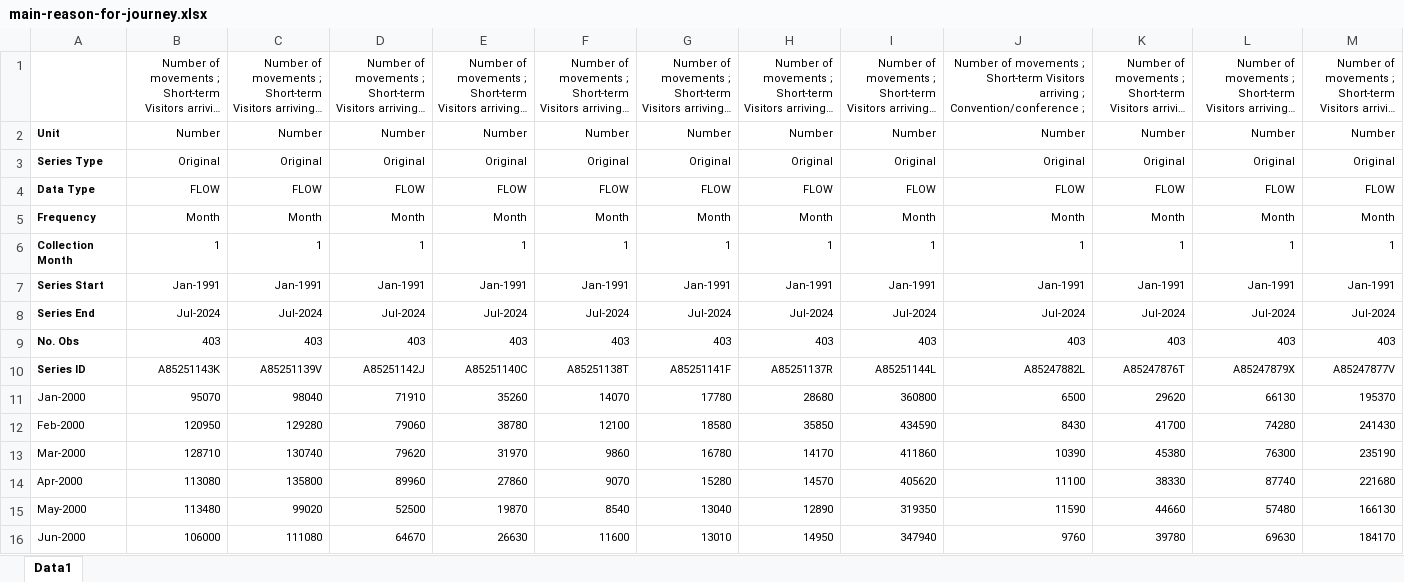
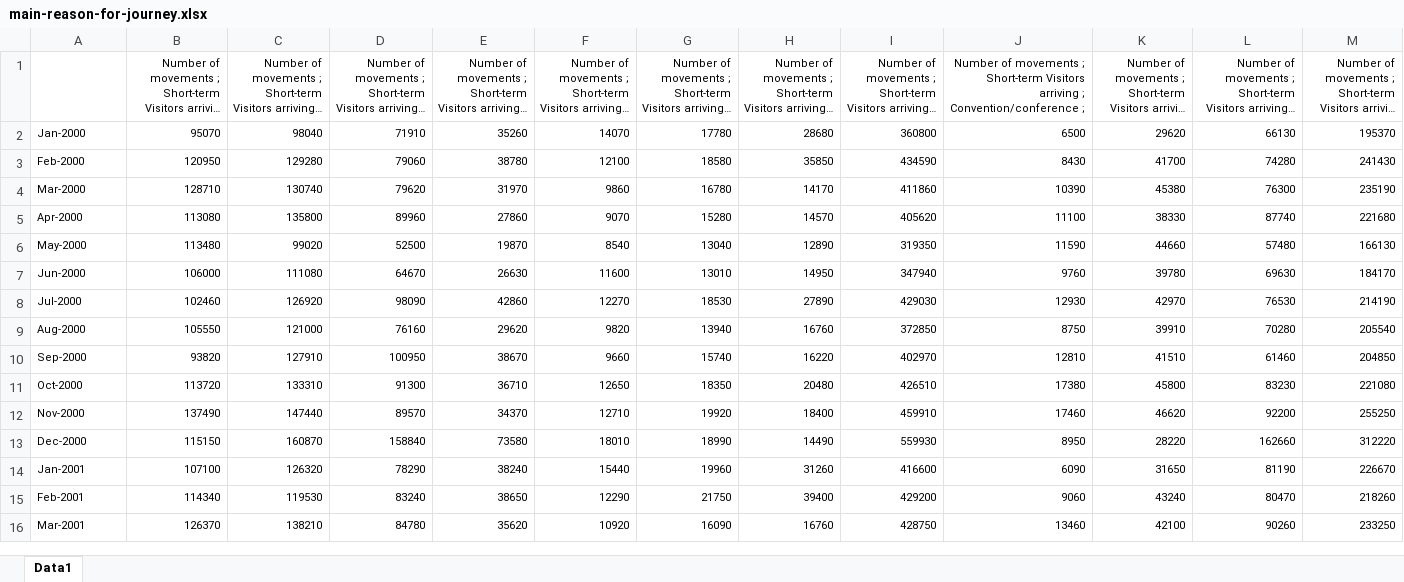
Before and after one commit to MmaFF/Data-visualisation, an Excel workbook: data/main-reason-for-journey.xlsx, sheet Data1, drawn as a sheet; only a part is shown; the shorter side is filled out with more unchanged rows; long unchanged cells end in …; values as stored, in another font and other column widths than the file's, no borders; rows hold the shown columns only; the diff names each change by its address in the sheet, - before the commit and + after, or states it on an @@ line.

```diff
--- a/data/main-reason-for-journey.xlsx (sheet Data1)
+++ b/data/main-reason-for-journey.xlsx (sheet Data1)
-row 2: Unit | Number | Number | Number | Number | Number | Number | Number | Number | Number | Number | Number | Number
-row 3: Series Type | Original | Original | Original | Original | Original | Original | Original | Original | Original | Original | Original | Original
-row 4: Data Type | FLOW | FLOW | FLOW | FLOW | FLOW | FLOW | FLOW | FLOW | FLOW | FLOW | FLOW | FLOW
-row 5: Frequency | Month | Month | Month | Month | Month | Month | Month | Month | Month | Month | Month | Month
-row 6: Collection Month | 1 | 1 | 1 | 1 | 1 | 1 | 1 | 1 | 1 | 1 | 1 | 1
-row 7: Series Start | Jan-1991 | Jan-1991 | Jan-1991 | Jan-1991 | Jan-1991 | Jan-1991 | Jan-1991 | Jan-1991 | Jan-1991 | Jan-1991 | Jan-1991 | Jan-1991
-row 8: Series End | Jul-2024 | Jul-2024 | Jul-2024 | Jul-2024 | Jul-2024 | Jul-2024 | Jul-2024 | Jul-2024 | Jul-2024 | Jul-2024 | Jul-2024 | Jul-2024
-row 9: No. Obs | 403 | 403 | 403 | 403 | 403 | 403 | 403 | 403 | 403 | 403 | 403 | 403
-row 10: Series ID | A85251143K | A85251139V | A85251142J | A85251140C | A85251138T | A85251141F | A85251137R | A85251144L | A85247882L | A85247876T | A85247879X | A85247877V
```
Also changed, not shown: 3 other files.
